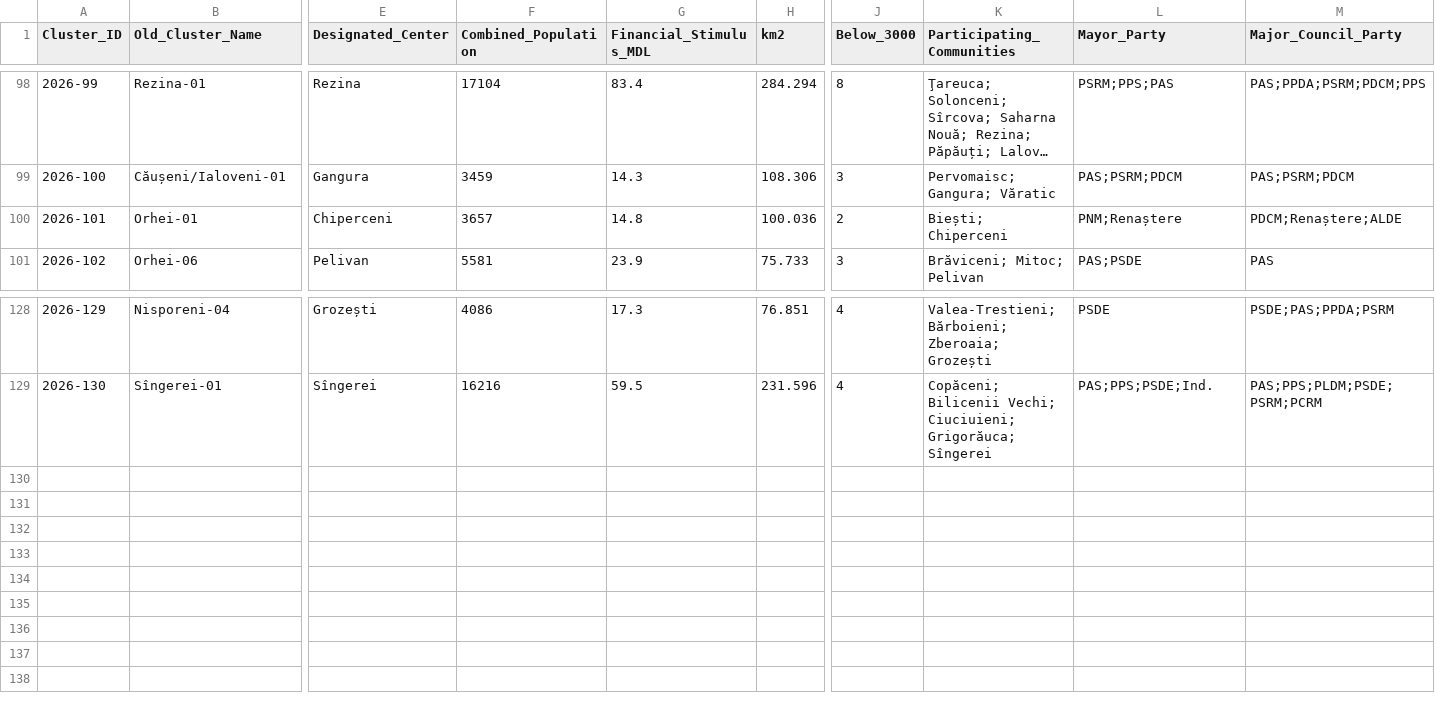
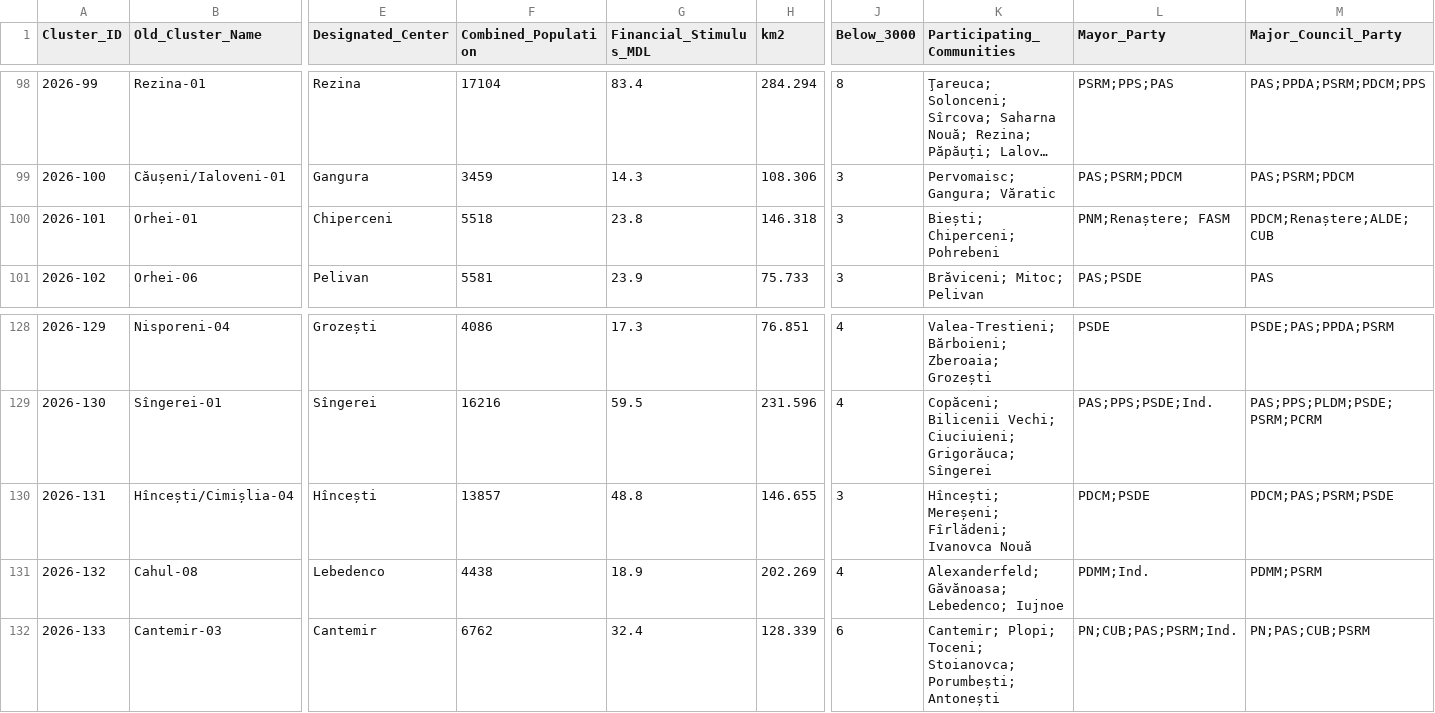
Before and after one commit to frank0051/Moldova-Primarii-Puternice-Dashboard, a CSV file: data/Pipeline.csv, drawn as a sheet; only a part is shown, gaps mark what is left out; long unchanged cells end in …; rows hold the shown columns only; the diff names each change by its address in the sheet, - before the commit and + after, or states it on an @@ line.

```diff
--- a/data/Pipeline.csv
+++ b/data/Pipeline.csv
-F100 (Combined_Population): 3657
+F100 (Combined_Population): 5518
-G100 (Financial_Stimulus_MDL): 14.8
+G100 (Financial_Stimulus_MDL): 23.8
-H100 (km2): 100.036
+H100 (km2): 146.318
-J100 (Below_3000): 2
+J100 (Below_3000): 3
-K100 (Participating_Communities): Biești; Chiperceni
+K100 (Participating_Communities): Biești; Chiperceni; Pohrebeni
-L100 (Mayor_Party): PNM;Renaștere
+L100 (Mayor_Party): PNM;Renaștere; FASM
-M100 (Major_Council_Party): PDCM;Renaștere;ALDE
+M100 (Major_Council_Party): PDCM;Renaștere;ALDE; CUB
+row 130: 2026-131 | Hîncești/Cimișlia-04 | Hîncești | 13857 | 48.8 | 146.655 | 3 | Hîncești; Mereșeni; Fîrlădeni; Ivanovca Nouă | PDCM;PSDE | PDCM;PAS;PSRM;PSDE
+row 131: 2026-132 | Cahul-08 | Lebedenco | 4438 | 18.9 | 202.269 | 4 | Alexanderfeld; Găvănoasa; Lebedenco; Iujnoe | PDMM;Ind. | PDMM;PSRM
+row 132: 2026-133 | Cantemir-03 | Cantemir | 6762 | 32.4 | 128.339 | 6 | Cantemir; Plopi; Toceni; Stoianovca; Porumbești; Antonești | PN;CUB;PAS;PSRM;Ind. | PN;PAS;CUB;PSRM
```
Also changed, not shown: data/decision_tracker.csv, data/individual_lpas.csv, 1 other file.
